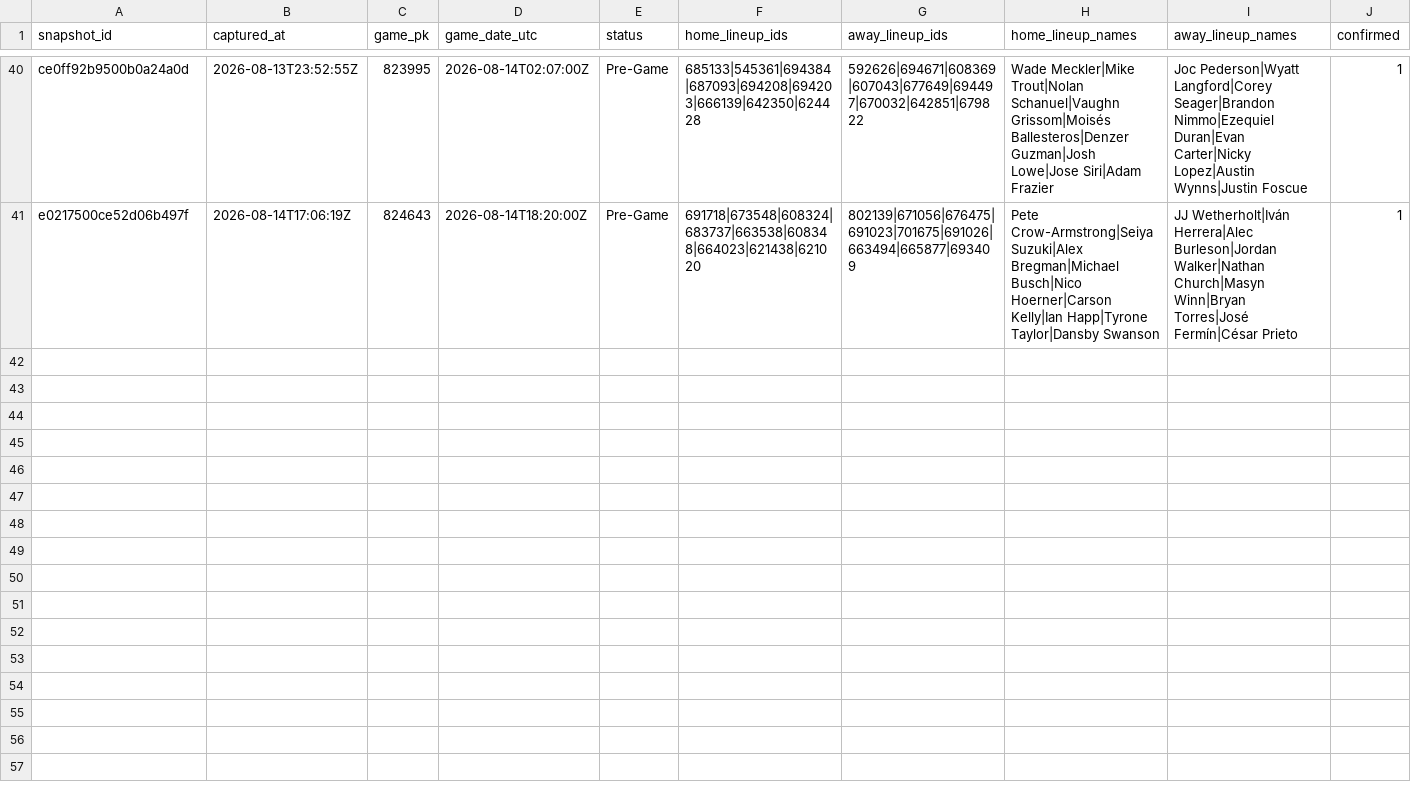
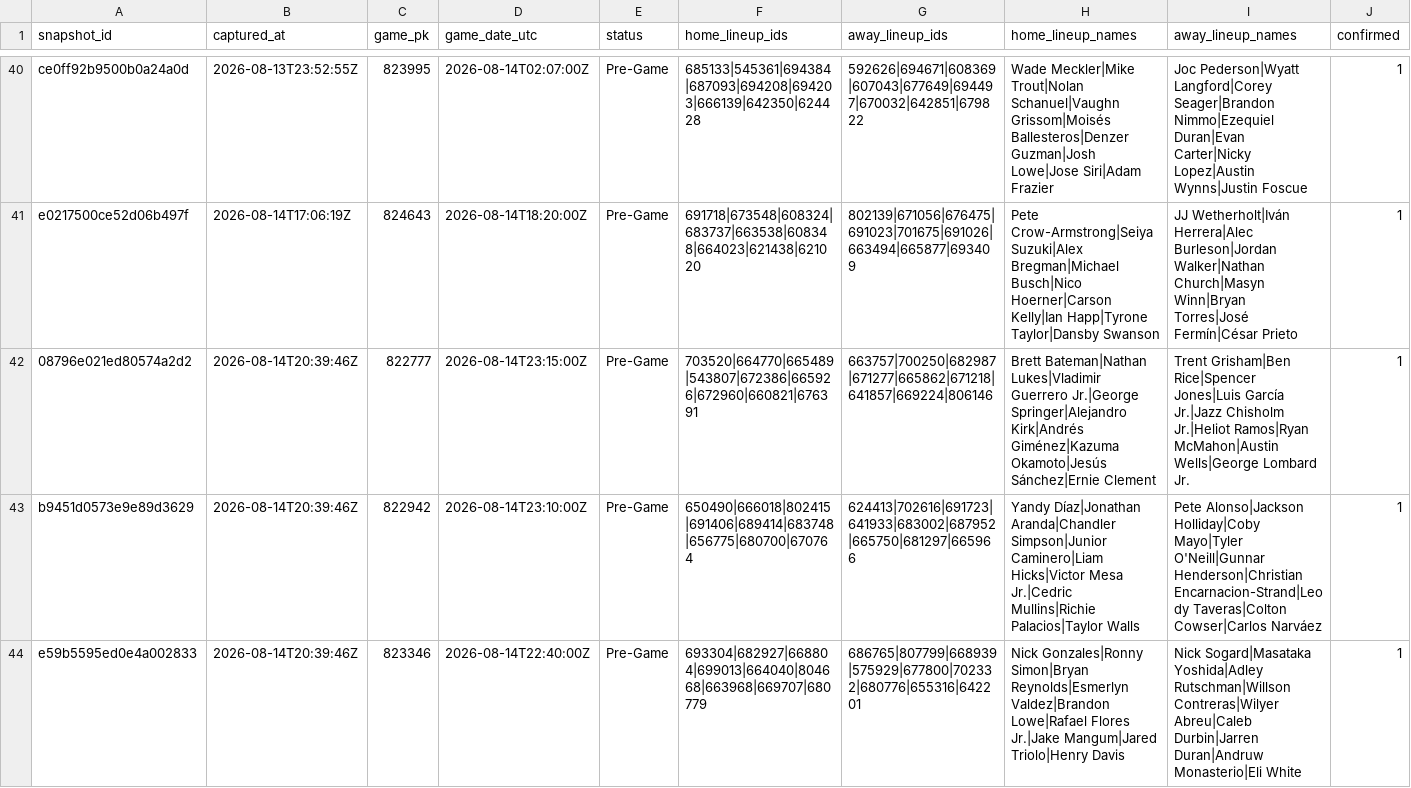
Before and after one commit to joshuakingsland/claude-diamond, a CSV file: data/lineup_snapshots.csv, drawn as a sheet; only a part is shown, gaps mark what is left out; the diff covers the shown part only.

```diff
--- a/data/lineup_snapshots.csv
+++ b/data/lineup_snapshots.csv
@@ -41 +41,4 @@ ce0ff92b9500b0a24a0d,2026-08-13T23:52:55Z,823995,2026-08-14T02:07:00Z,Pre-Game,6
 e0217500ce52d06b497f,2026-08-14T17:06:19Z,824643,2026-08-14T18:20:00Z,Pre-Game,691718|673548|608324|683737|663538|608348|664023|621438|621020,802139|671056|676475|691023|701675|691026|663494|665877|693409,Pete Crow-Armstrong|Seiya Suzuki|Alex Bregman|Michael Busch|Nico Hoerner|Carson Kelly|Ian Happ|Tyrone Taylor|Dansby Swanson,JJ Wetherholt|Iván Herrera|Alec Burleson|Jordan Walker|Nathan Church|Masyn Winn|Bryan Torres|José Fermín|César Prieto,1
+08796e021ed80574a2d2,2026-08-14T20:39:46Z,822777,2026-08-14T23:15:00Z,Pre-Game,703520|664770|665489|543807|672386|665926|672960|660821|676391,663757|700250|682987|671277|665862|671218|641857|669224|806146,Brett Bateman|Nathan Lukes|Vladimir Guerrero Jr.|George Springer|Alejandro Kirk|Andrés Giménez|Kazuma Okamoto|Jesús Sánchez|Ernie Clement,Trent Grisham|Ben Rice|Spencer Jones|Luis García Jr.|Jazz Chisholm Jr.|Heliot Ramos|Ryan McMahon|Austin Wells|George Lombard Jr.,1
+b9451d0573e9e89d3629,2026-08-14T20:39:46Z,822942,2026-08-14T23:10:00Z,Pre-Game,650490|666018|802415|691406|689414|683748|656775|680700|670764,624413|702616|691723|641933|683002|687952|665750|681297|665966,Yandy Díaz|Jonathan Aranda|Chandler Simpson|Junior Caminero|Liam Hicks|Victor Mesa Jr.|Cedric Mullins|Richie Palacios|Taylor Walls,Pete Alonso|Jackson Holliday|Coby Mayo|Tyler O'Neill|Gunnar Henderson|Christian Encarnacion-Strand|Leody Taveras|Colton Cowser|Carlos Narváez,1
+e59b5595ed0e4a002833,2026-08-14T20:39:46Z,823346,2026-08-14T22:40:00Z,Pre-Game,693304|682927|668804|699013|664040|804668|663968|669707|680779,686765|807799|668939|575929|677800|702332|680776|655316|642201,Nick Gonzales|Ronny Simon|Bryan Reynolds|Esmerlyn Valdez|Brandon Lowe|Rafael Flores Jr.|Jake Mangum|Jared Triolo|Henry Davis,Nick Sogard|Masataka Yoshida|Adley Rutschman|Willson Contreras|Wilyer Abreu|Caleb Durbin|Jarren Duran|Andruw Monasterio|Eli White,1
```
Also changed, not shown: 6 added rows elsewhere in this file, data/clv_signals.csv, data/credit_log.csv, 8 other files.
